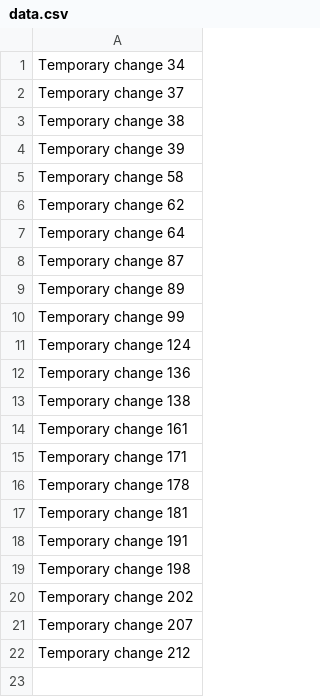
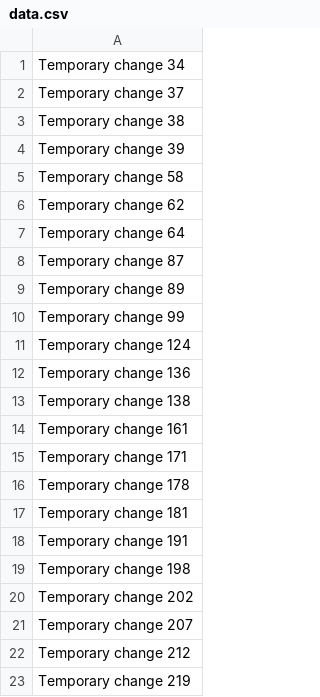
Before and after one commit to Cokarlok/cokar, a CSV file: data.csv, drawn as a sheet.

```diff
--- a/data.csv
+++ b/data.csv
@@ -22 +22,2 @@ Temporary change 207
 Temporary change 212
+Temporary change 219
```
